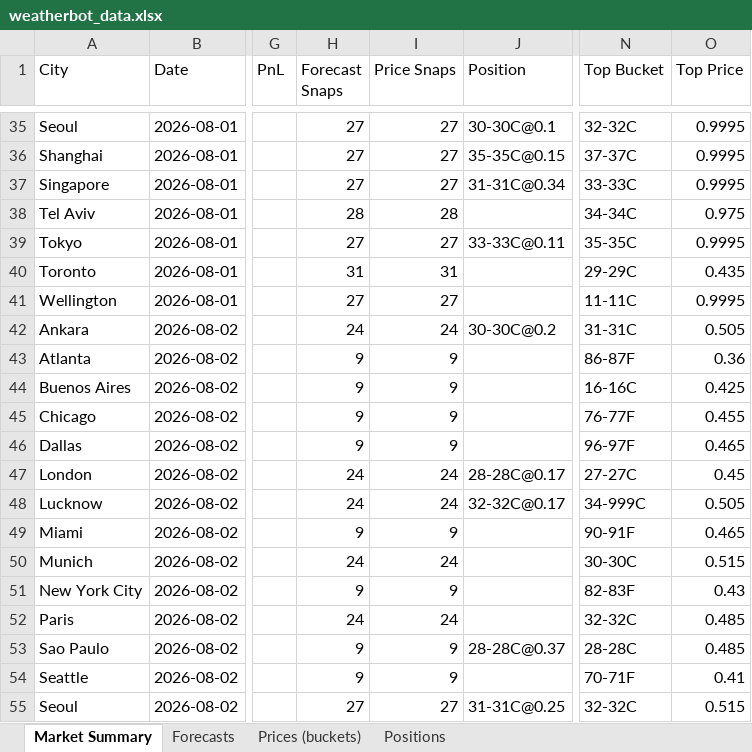
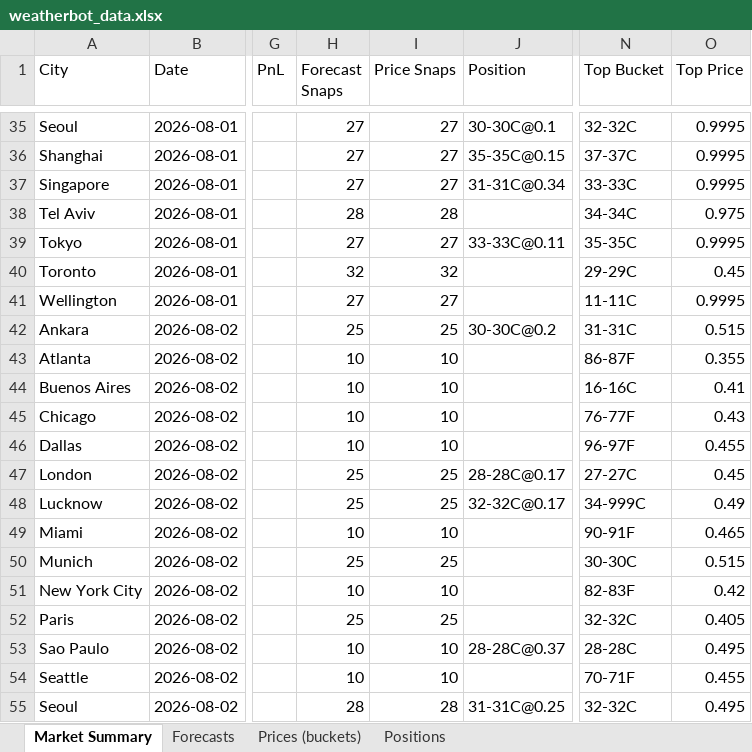
Before and after one commit to my6699/weatherbot-collector, an Excel workbook: data/weatherbot_data.xlsx, sheet Market Summary, drawn as a sheet; only a part is shown, gaps mark what is left out; values as stored, in another font and other column widths than the file's, no borders; the diff covers the shown part only; the diff names each change by its address in the sheet, - before the commit and + after, or states it on an @@ line.

```diff
--- a/data/weatherbot_data.xlsx (sheet Market Summary)
+++ b/data/weatherbot_data.xlsx (sheet Market Summary)
-H40 (Forecast Snaps): 31
+H40 (Forecast Snaps): 32
-I40 (Price Snaps): 31
+I40 (Price Snaps): 32
-O40 (Top Price): 0.435
+O40 (Top Price): 0.45
-H42 (Forecast Snaps): 24
+H42 (Forecast Snaps): 25
-I42 (Price Snaps): 24
+I42 (Price Snaps): 25
-O42 (Top Price): 0.505
+O42 (Top Price): 0.515
-H43:H46 (Forecast Snaps): 9
+H43:H46 (Forecast Snaps): 10
-I43:I46 (Price Snaps): 9
+I43:I46 (Price Snaps): 10
-O43 (Top Price): 0.36
+O43 (Top Price): 0.355
-O44 (Top Price): 0.425
+O44 (Top Price): 0.41
-O45 (Top Price): 0.455
+O45 (Top Price): 0.43
-O46 (Top Price): 0.465
+O46 (Top Price): 0.455
-H47:H48 (Forecast Snaps): 24
+H47:H48 (Forecast Snaps): 25
-I47:I48 (Price Snaps): 24
+I47:I48 (Price Snaps): 25
-O48 (Top Price): 0.505
+O48 (Top Price): 0.49
-H49 (Forecast Snaps): 9
+H49 (Forecast Snaps): 10
-I49 (Price Snaps): 9
+I49 (Price Snaps): 10
-H50 (Forecast Snaps): 24
+H50 (Forecast Snaps): 25
-I50 (Price Snaps): 24
+I50 (Price Snaps): 25
-H51 (Forecast Snaps): 9
+H51 (Forecast Snaps): 10
-I51 (Price Snaps): 9
+I51 (Price Snaps): 10
-O51 (Top Price): 0.43
+O51 (Top Price): 0.42
-H52 (Forecast Snaps): 24
+H52 (Forecast Snaps): 25
-I52 (Price Snaps): 24
+I52 (Price Snaps): 25
-O52 (Top Price): 0.485
+O52 (Top Price): 0.405
-H53:H54 (Forecast Snaps): 9
+H53:H54 (Forecast Snaps): 10
-I53:I54 (Price Snaps): 9
+I53:I54 (Price Snaps): 10
-O53 (Top Price): 0.485
+O53 (Top Price): 0.495
-O54 (Top Price): 0.41
+O54 (Top Price): 0.455
-H55 (Forecast Snaps): 27
+H55 (Forecast Snaps): 28
-I55 (Price Snaps): 27
+I55 (Price Snaps): 28
-O55 (Top Price): 0.515
+O55 (Top Price): 0.495
```
Also changed, not shown: 79 edited cells elsewhere in this sheet, sheet Prices (buckets), sheet Forecasts, 40 other files.
